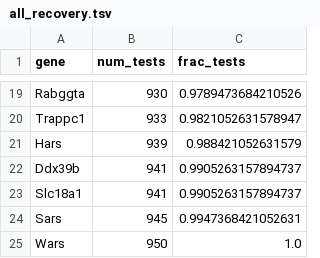
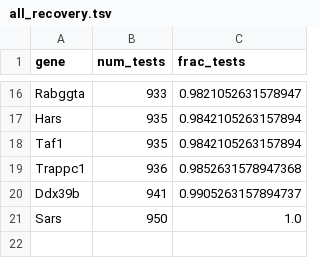
Before and after one commit to noamteyssier/bootstrap_analysis_invivo_crispr_screen, a TSV file: tables/all_recovery.tsv, drawn as a sheet; only a part is shown, gaps mark what is left out; removed rows and columns are numbered as before the commit, all else as after; the diff covers the shown part only; the diff names each change by its address in the sheet, - before the commit and + after, or states it on an @@ line.

```diff
--- a/tables/all_recovery.tsv
+++ b/tables/all_recovery.tsv
-B16 (num_tests): 930
+B16 (num_tests): 933
-C16 (frac_tests): 0.9789473684210526
+C16 (frac_tests): 0.9821052631578947
-row 20: Trappc1 | 933 | 0.9821052631578947
-B17 (num_tests): 939
+B17 (num_tests): 935
-C17 (frac_tests): 0.988421052631579
+C17 (frac_tests): 0.9842105263157894
+row 18: Taf1 | 935 | 0.9842105263157894
+row 19: Trappc1 | 936 | 0.9852631578947368
-row 23: Slc18a1 | 941 | 0.9905263157894737
-row 24: Sars | 945 | 0.9947368421052631
-A21 (gene): Wars
+A21 (gene): Sars
```
Also changed, not shown: 7 added rows, 10 removed rows and 14 edited cells elsewhere in this file, tables/camkii_overlaps.tsv, tables/camkii_recovery.tsv, 21 other files.
